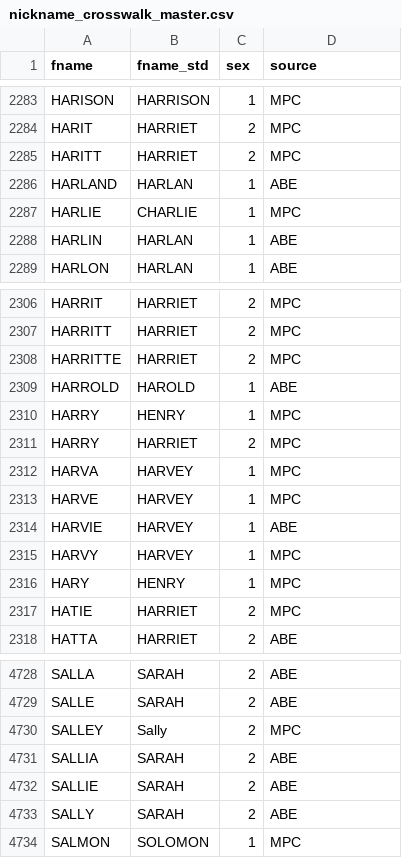
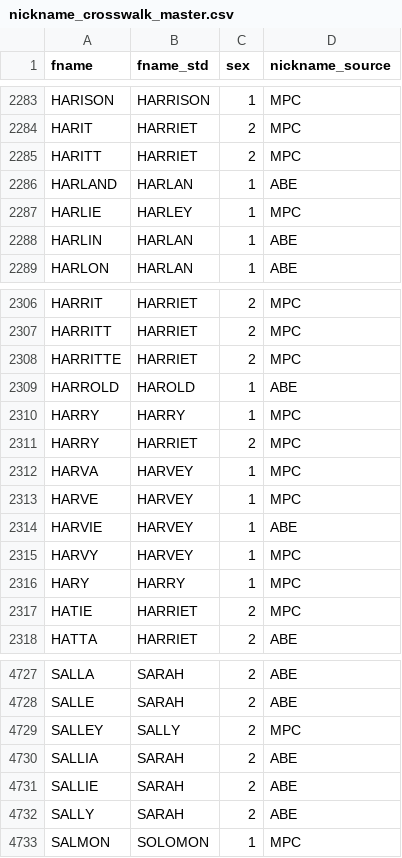
Before and after one commit to josh-goldstein-git/black_names_longevity, a CSV file: data/nickname_crosswalk_master.csv, drawn as a sheet; only a part is shown, gaps mark what is left out; the diff covers the shown part only.

Commit message:
update nickname crosswalk

```diff
--- a/data/nickname_crosswalk_master.csv
+++ b/data/nickname_crosswalk_master.csv
@@ -1 +1 @@
-fname,fname_std,sex,source
+fname,fname_std,sex,nickname_source
@@ -2286,3 +2286,3 @@ HARITT,HARRIET,2,MPC
 HARLAND,HARLAN,1,ABE
-HARLIE,CHARLIE,1,MPC
+HARLIE,HARLEY,1,MPC
 HARLIN,HARLAN,1,ABE
@@ -2309,3 +2309,3 @@ HARRITTE,HARRIET,2,MPC
 HARROLD,HAROLD,1,ABE
-HARRY,HENRY,1,MPC
+HARRY,HARRY,1,MPC
 HARRY,HARRIET,2,MPC
@@ -2315,3 +2315,3 @@ HARVIE,HARVEY,1,ABE
 HARVY,HARVEY,1,MPC
-HARY,HENRY,1,MPC
+HARY,HARRY,1,MPC
 HATIE,HARRIET,2,MPC
@@ -4729,3 +4728,3 @@ SALLA,SARAH,2,ABE
 SALLE,SARAH,2,ABE
-SALLEY,Sally,2,MPC
+SALLEY,SALLY,2,MPC
 SALLIA,SARAH,2,ABE
```
Also changed, not shown: 1 removed row and 7 edited cells elsewhere in this file, data/mpc_nicknames_enhanced.csv, 1 other file.
